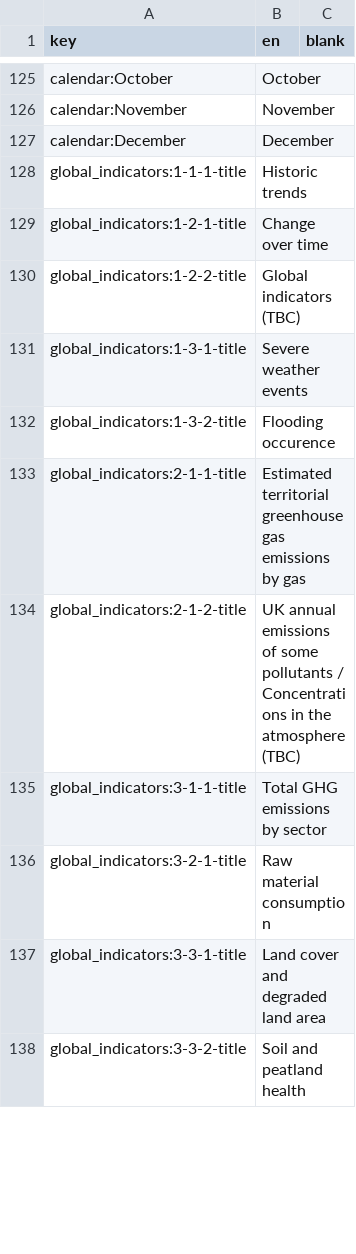
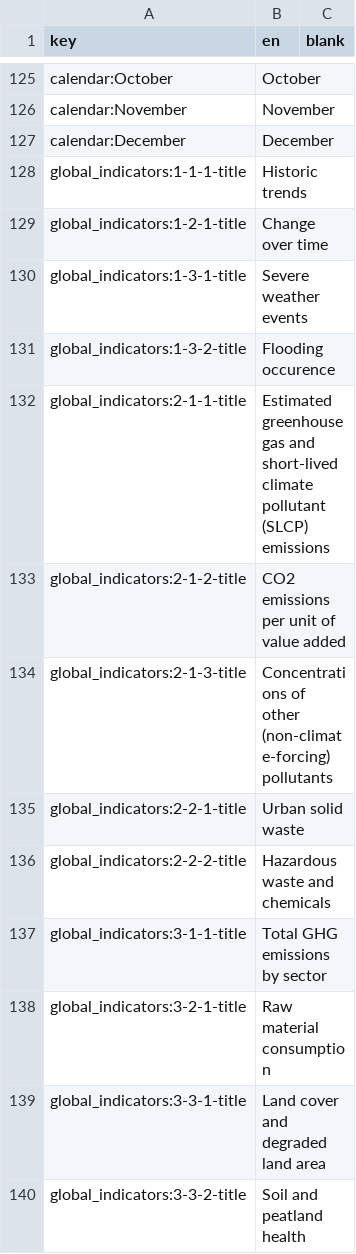
Before and after one commit to Norric1Admin/open-climate-translations, a CSV file: sdg-translations-blank.csv, drawn as a sheet; only a part is shown, gaps mark what is left out; the diff covers the shown part only.

```diff
--- a/sdg-translations-blank.csv
+++ b/sdg-translations-blank.csv
@@ -129,7 +129,9 @@ global_indicators:1-1-1-title,Historic trends,
 global_indicators:1-2-1-title,Change over time,
-global_indicators:1-2-2-title,Global indicators (TBC),
 global_indicators:1-3-1-title,Severe weather events,
 global_indicators:1-3-2-title,Flooding occurence,
-global_indicators:2-1-1-title,Estimated territorial greenhouse gas emissions by gas,
-global_indicators:2-1-2-title,UK annual emissions of some pollutants / Concentrations in the atmosphere (TBC),
+global_indicators:2-1-1-title,Estimated greenhouse gas and short-lived climate pollutant (SLCP) emissions,
+global_indicators:2-1-2-title,CO2 emissions per unit of value added,
+global_indicators:2-1-3-title,Concentrations of other (non-climate-forcing) pollutants,
+global_indicators:2-2-1-title,Urban solid waste,
+global_indicators:2-2-2-title,Hazardous waste and chemicals,
 global_indicators:3-1-1-title,Total GHG emissions by sector,
```
Also changed, not shown: 10 added rows, 10 removed rows and 31 edited cells elsewhere in this file, sdg-translations-ar.csv, sdg-translations-de.csv, 7 other files.
